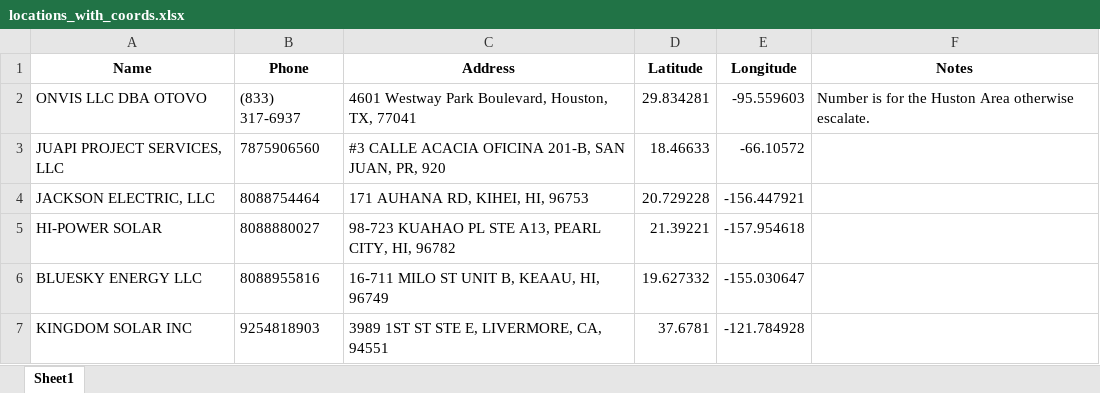
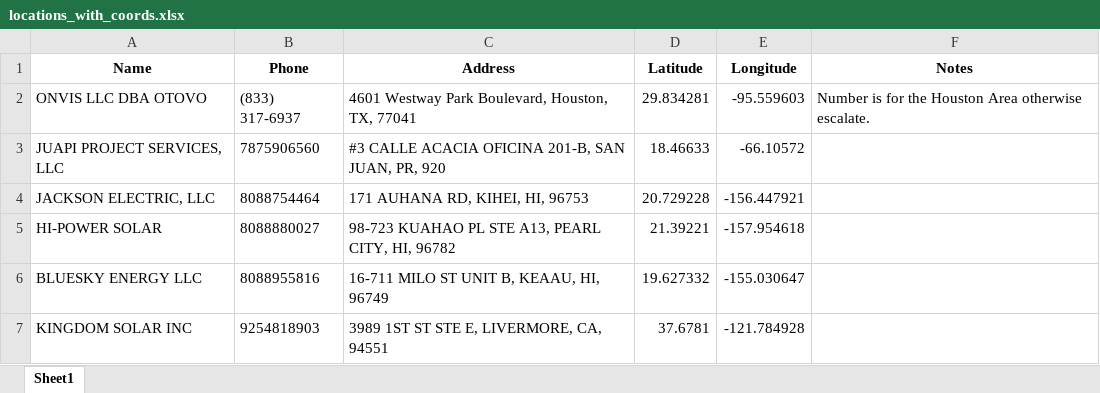
Before and after one commit to onuyonnu/closest-dealer-api, an Excel workbook: drive-time-locator/Backend/locations_with_coords.xlsx, sheet Sheet1, drawn as a sheet; only a part is shown; values as stored, in another font and other column widths than the file's, no borders; the diff names each change by its address in the sheet, - before the commit and + after, or states it on an @@ line.

Commit message:
Added 2 dealers and a numbner to Otovo for houston

```diff
--- a/drive-time-locator/Backend/locations_with_coords.xlsx (sheet Sheet1)
+++ b/drive-time-locator/Backend/locations_with_coords.xlsx (sheet Sheet1)
-F2 (Notes): …for the Huston Area otherwise…
+F2 (Notes): …for the Houston Area otherwise…
```
Also changed, not shown: 1 other file.
